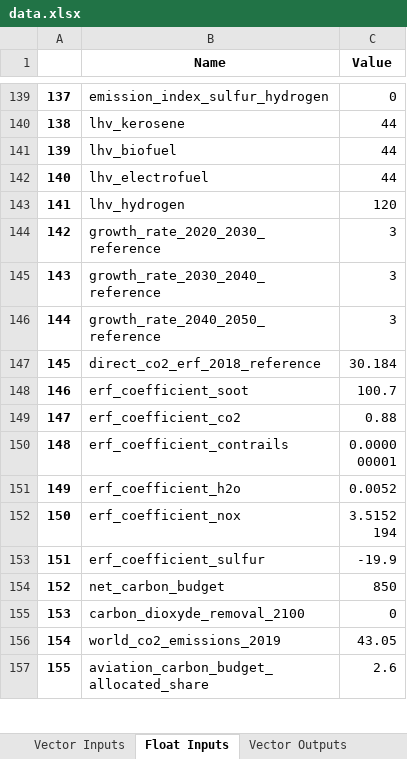
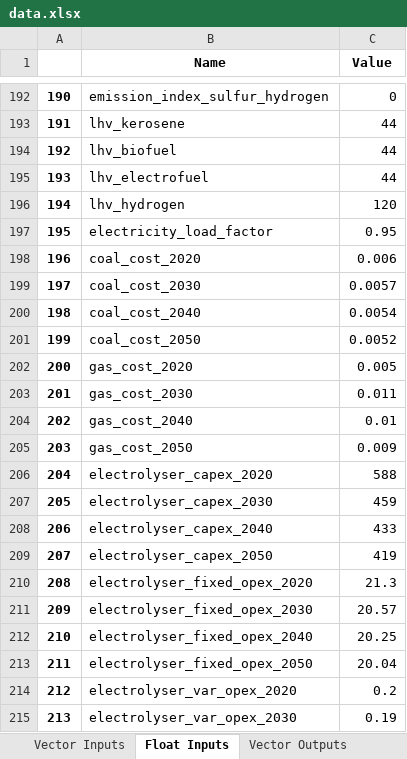
Before and after one commit to AeroMAPS/AeroMAPS, an Excel workbook: aeromaps/resources/data/data.xlsx, sheet Float Inputs, drawn as a sheet; only a part is shown, gaps mark what is left out; the shorter side is filled out with more unchanged rows; values as stored, in another font and other column widths than the file's, no borders; 1 other sheet too large or unreadable and not compared; the diff covers the shown part only; the diff names each change by its address in the sheet, - before the commit and + after, or states it on an @@ line.

```diff
--- a/aeromaps/resources/data/data.xlsx (sheet Float Inputs)
+++ b/aeromaps/resources/data/data.xlsx (sheet Float Inputs)
@@ column A renumbered between rows 142 and 327 @@
+row 197: 195 | electricity_load_factor | 0.95
+row 198: 196 | coal_cost_2020 | 0.006
+row 199: 197 | coal_cost_2030 | 0.0057
+row 200: 198 | coal_cost_2040 | 0.0054
+row 201: 199 | coal_cost_2050 | 0.0052
+row 202: 200 | gas_cost_2020 | 0.005
+row 203: 201 | gas_cost_2030 | 0.011
+row 204: 202 | gas_cost_2040 | 0.01
+row 205: 203 | gas_cost_2050 | 0.009
+row 206: 204 | electrolyser_capex_2020 | 588
+row 207: 205 | electrolyser_capex_2030 | 459
+row 208: 206 | electrolyser_capex_2040 | 433
+row 209: 207 | electrolyser_capex_2050 | 419
+row 210: 208 | electrolyser_fixed_opex_2020 | 21.3
+row 211: 209 | electrolyser_fixed_opex_2030 | 20.57
+row 212: 210 | electrolyser_fixed_opex_2040 | 20.25
+row 213: 211 | electrolyser_fixed_opex_2050 | 20.04
+row 214: 212 | electrolyser_var_opex_2020 | 0.2
+row 215: 213 | electrolyser_var_opex_2030 | 0.19
```
Also changed, not shown: 130 added rows, 2 removed rows and 22 edited cells elsewhere in this sheet, sheet Data Information, sheet Vector Inputs, sheet Float Outputs, 2 other files.
